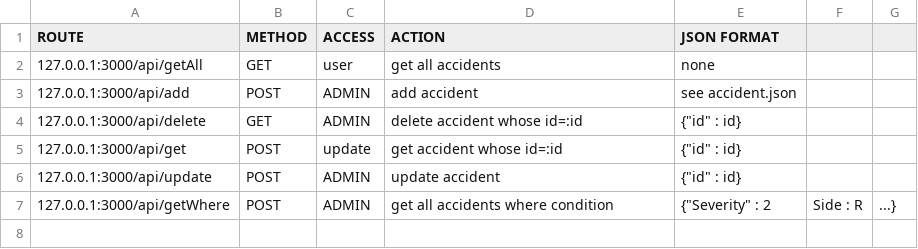
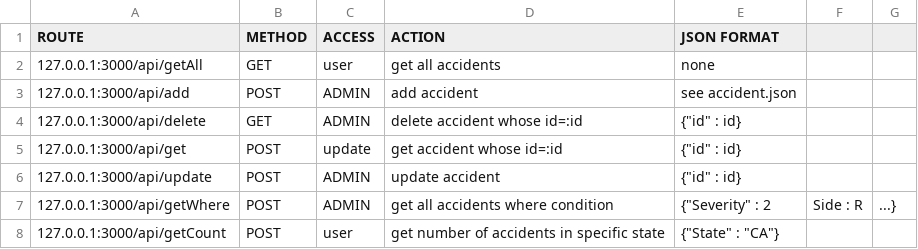
Before and after one commit to dianamocanu05/Proiect-TW, a CSV file: api-routes.csv, drawn as a sheet; the diff names each change by its address in the sheet, - before the commit and + after, or states it on an @@ line.

Commit message:
added get count route

```diff
--- a/api-routes.csv
+++ b/api-routes.csv
+row 8: 127.0.0.1:3000/api/getCount | POST | user | get number of accidents in specific state | {"State" : "CA"}
```
Also changed, not shown: 4 other files.
